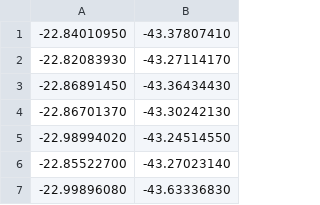
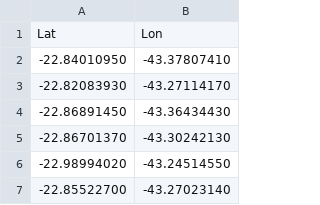
Before and after one commit to brunocprado/estatisticaWeb, a CSV file: teste.csv, drawn as a sheet; only a part is shown; the shorter side is filled out with more unchanged rows; the diff names each change by its address in the sheet, - before the commit and + after, or states it on an @@ line.

```diff
--- a/teste.csv
+++ b/teste.csv
+row 1: Lat | Lon
```
Also changed, not shown: 5 other files.
